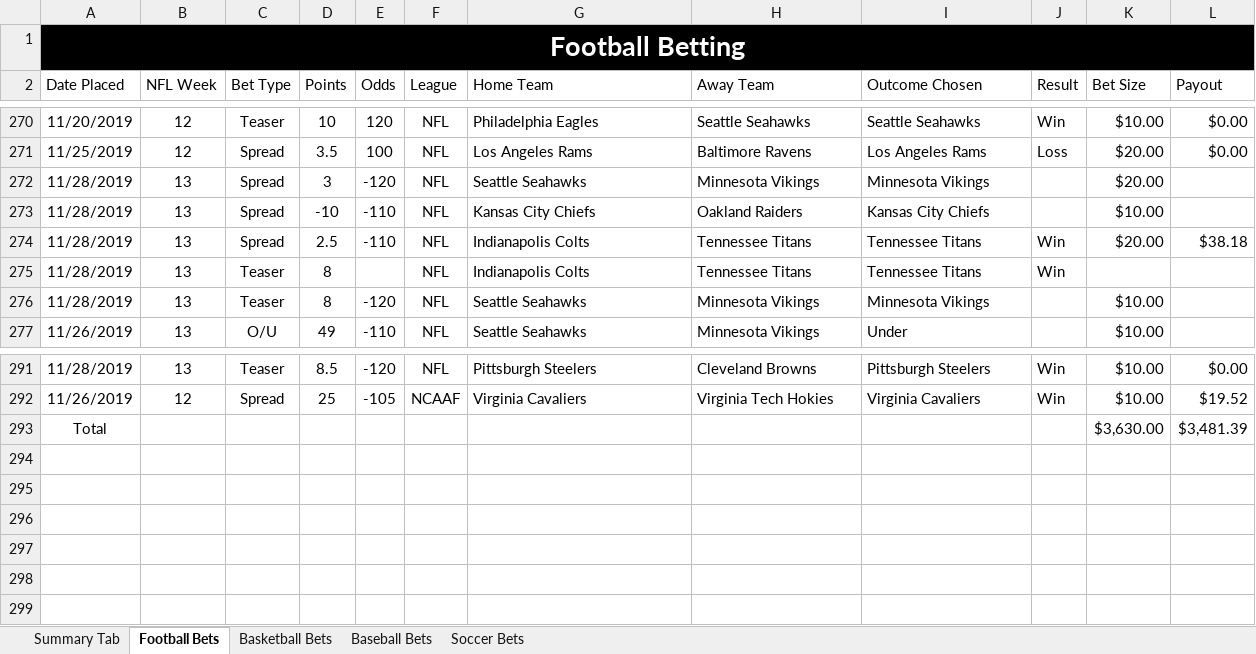
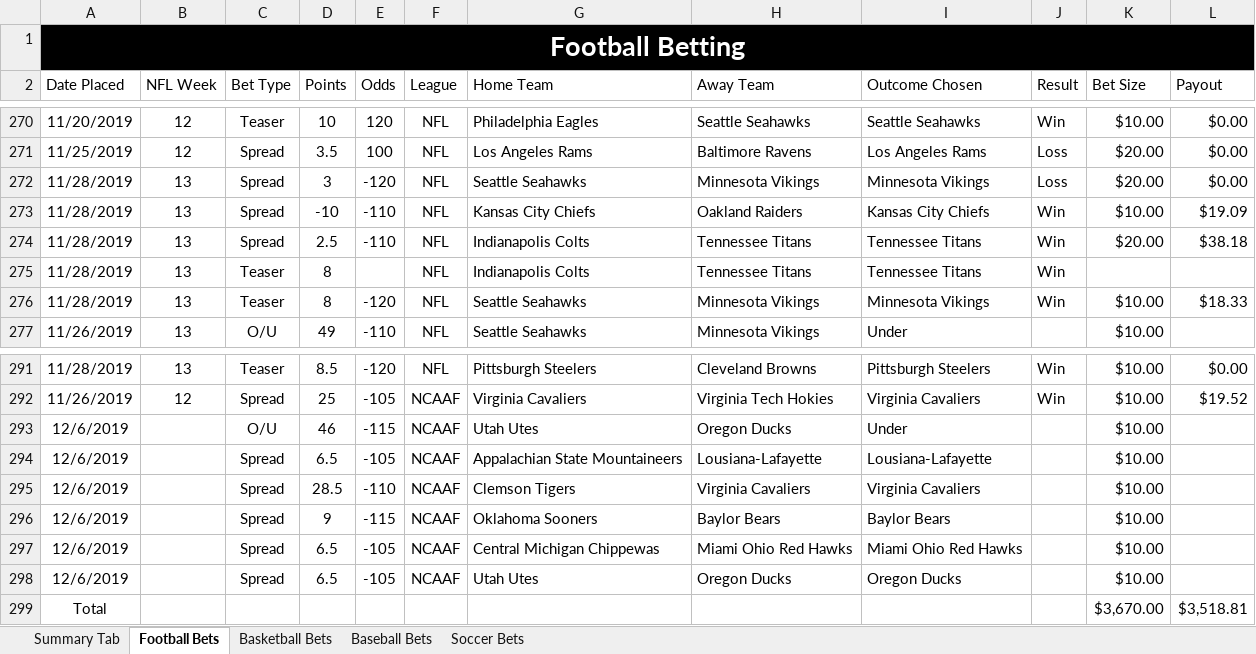
Before and after one commit to bcroarkin2726/SportsBetting, an Excel workbook: SportsBettingLogs.xlsx, sheet Football Bets, drawn as a sheet; only a part is shown, gaps mark what is left out; values as stored, in another font and other column widths than the file's, no borders; conditional formats and table styles not drawn; addresses are those after the commit; the diff names each change by its address in the sheet, - before the commit and + after, or states it on an @@ line.

Commit message:
Update SportsBettingLogs.xlsx

```diff
--- a/SportsBettingLogs.xlsx (sheet Football Bets)
+++ b/SportsBettingLogs.xlsx (sheet Football Bets)
-J272 (Result): (empty)
+J272 (Result): Loss
-L272 (Payout): (empty)
+L272 (Payout): $0.00
-J273 (Result): (empty)
+J273 (Result): Win
-L273 (Payout): (empty)
+L273 (Payout): $19.09
-J276 (Result): (empty)
+J276 (Result): Win
-L276 (Payout): (empty)
+L276 (Payout): $18.33
+row 293: 12/6/2019 |  | O/U | 46 | -115 | NCAAF | Utah Utes | Oregon Ducks | Under |  | $10.00
+row 294: 12/6/2019 |  | Spread | 6.5 | -105 | NCAAF | Appalachian State Mountaineers | Lousiana-Lafayette | Lousiana-Lafayette |  | $10.00
+row 295: 12/6/2019 |  | Spread | 28.5 | -110 | NCAAF | Clemson Tigers | Virginia Cavaliers | Virginia Cavaliers |  | $10.00
+row 296: 12/6/2019 |  | Spread | 9 | -115 | NCAAF | Oklahoma Sooners | Baylor Bears | Baylor Bears |  | $10.00
+row 297: 12/6/2019 |  | Spread | 6.5 | -105 | NCAAF | Central Michigan Chippewas | Miami Ohio Red Hawks | Miami Ohio Red Hawks |  | $10.00
+row 298: 12/6/2019 |  | Spread | 6.5 | -105 | NCAAF | Utah Utes | Oregon Ducks | Oregon Ducks |  | $10.00
-K299 (Bet Size): $3,630.00
+K299 (Bet Size): $3,670.00
-L299 (Payout): $3,481.39
+L299 (Payout): $3,518.81
```
